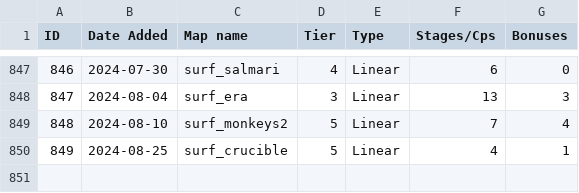
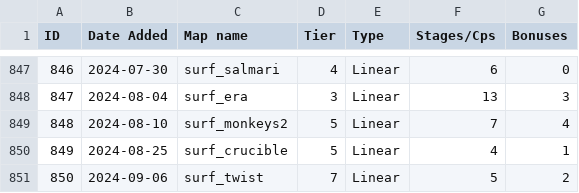
Before and after one commit to erickolbusz/amoung, a CSV file: static/KSFmaps.csv, drawn as a sheet; only a part is shown, gaps mark what is left out; the diff names each change by its address in the sheet, - before the commit and + after, or states it on an @@ line.

Commit message:
add twist

```diff
--- a/static/KSFmaps.csv
+++ b/static/KSFmaps.csv
+row 851: 850 | 2024-09-06 | surf_twist | 7 | Linear | 5 | 2
```
Also changed, not shown: 1 other file.
